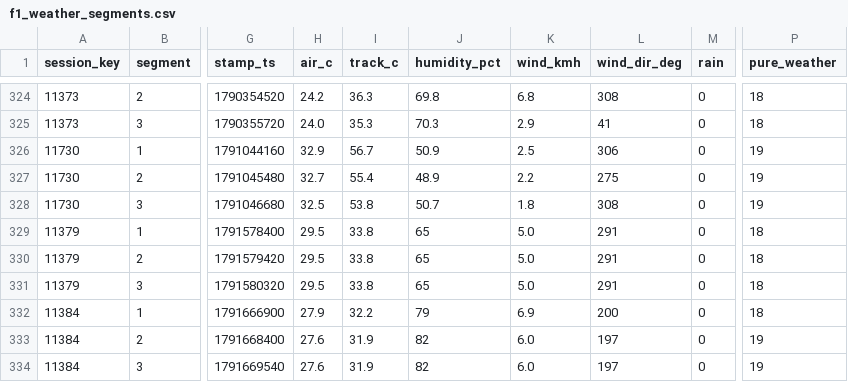
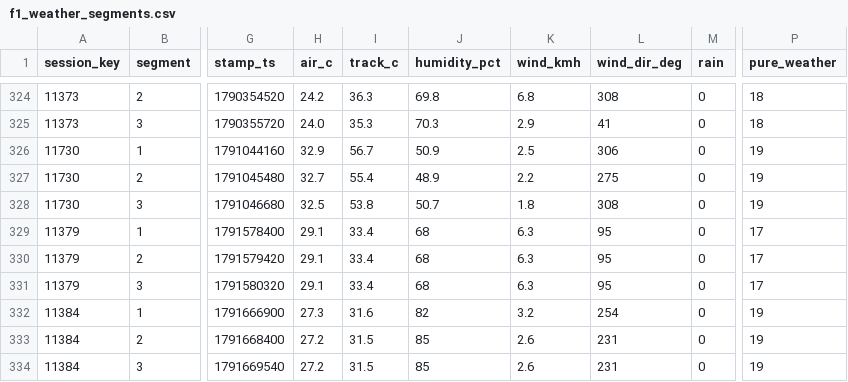
Before and after one commit to hammerwork/F1TrueConditions, a CSV file: data/f1_weather_segments.csv, drawn as a sheet; only a part is shown, gaps mark what is left out; the diff names each change by its address in the sheet, - before the commit and + after, or states it on an @@ line.

```diff
--- a/data/f1_weather_segments.csv
+++ b/data/f1_weather_segments.csv
-H329:H331 (air_c): 29.5
+H329:H331 (air_c): 29.1
-I329:I331 (track_c): 33.8
+I329:I331 (track_c): 33.4
-J329:J331 (humidity_pct): 65
+J329:J331 (humidity_pct): 68
-K329:K331 (wind_kmh): 5.0
+K329:K331 (wind_kmh): 6.3
-L329:L331 (wind_dir_deg): 291
+L329:L331 (wind_dir_deg): 95
-P329:P331 (pure_weather): 18
+P329:P331 (pure_weather): 17
-H332 (air_c): 27.9
+H332 (air_c): 27.3
-I332 (track_c): 32.2
+I332 (track_c): 31.6
-J332 (humidity_pct): 79
+J332 (humidity_pct): 82
-K332 (wind_kmh): 6.9
+K332 (wind_kmh): 3.2
-L332 (wind_dir_deg): 200
+L332 (wind_dir_deg): 254
-P332 (pure_weather): 18
+P332 (pure_weather): 19
-H333:H334 (air_c): 27.6
+H333:H334 (air_c): 27.2
-I333:I334 (track_c): 31.9
+I333:I334 (track_c): 31.5
-J333:J334 (humidity_pct): 82
+J333:J334 (humidity_pct): 85
-K333:K334 (wind_kmh): 6.0
+K333:K334 (wind_kmh): 2.6
-L333:L334 (wind_dir_deg): 197
+L333:L334 (wind_dir_deg): 231
```
Also changed, not shown: data/f1_weather_db.csv.
